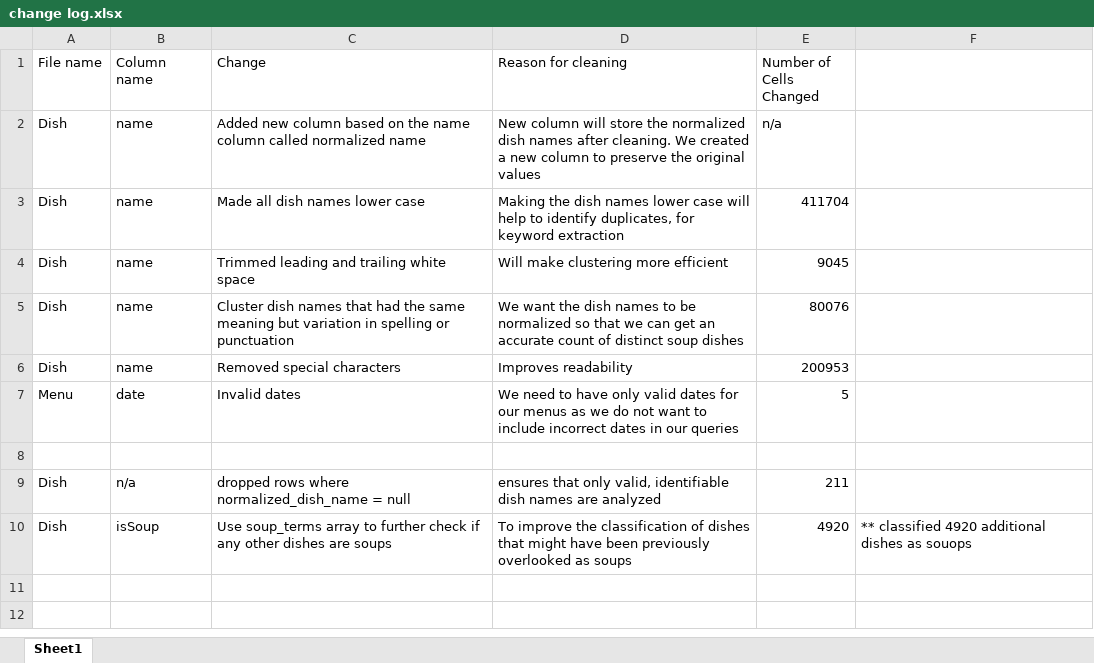
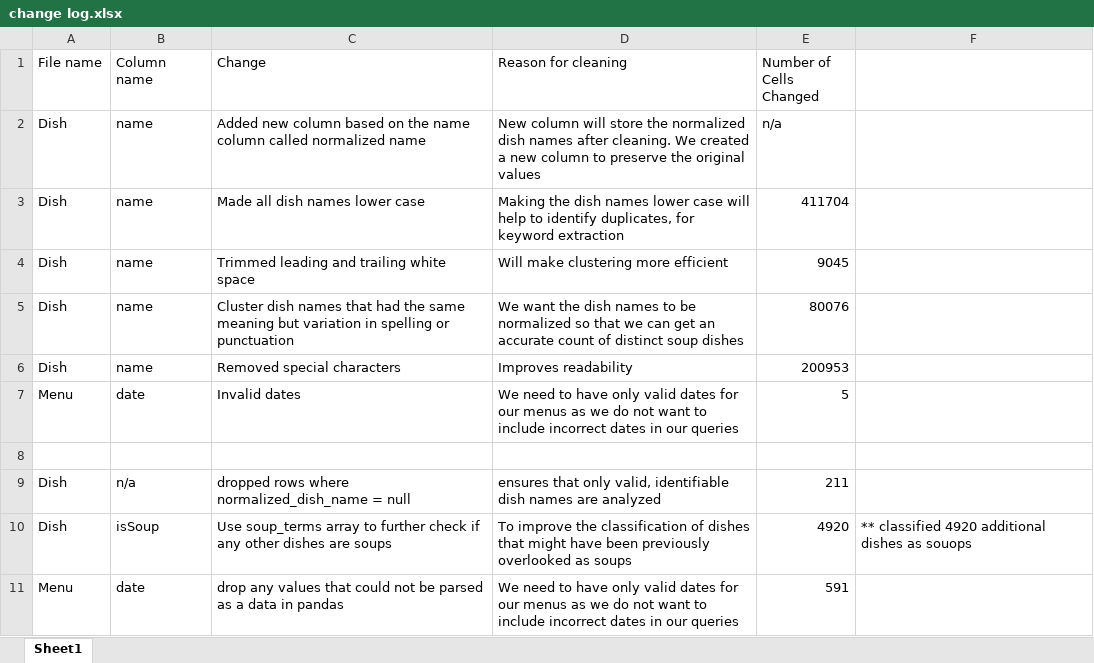
Before and after one commit to cp-uiuc/CS513-Project, an Excel workbook: change log.xlsx, sheet Sheet1, drawn as a sheet; values as stored, in another font and other column widths than the file's, no borders; the diff names each change by its address in the sheet, - before the commit and + after, or states it on an @@ line.

```diff
--- a/change log.xlsx (sheet Sheet1)
+++ b/change log.xlsx (sheet Sheet1)
+row 11: Menu | date | drop any values that could not be parsed as a data in pandas | We need to have only valid dates for our menus as we do not want to include incorrect dates in our queries | 591
```
Also changed, not shown: 3 other files.
